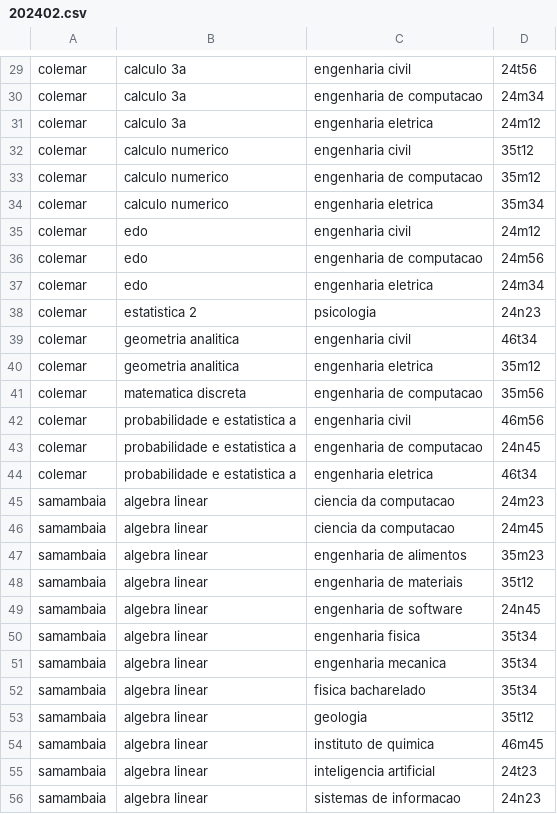
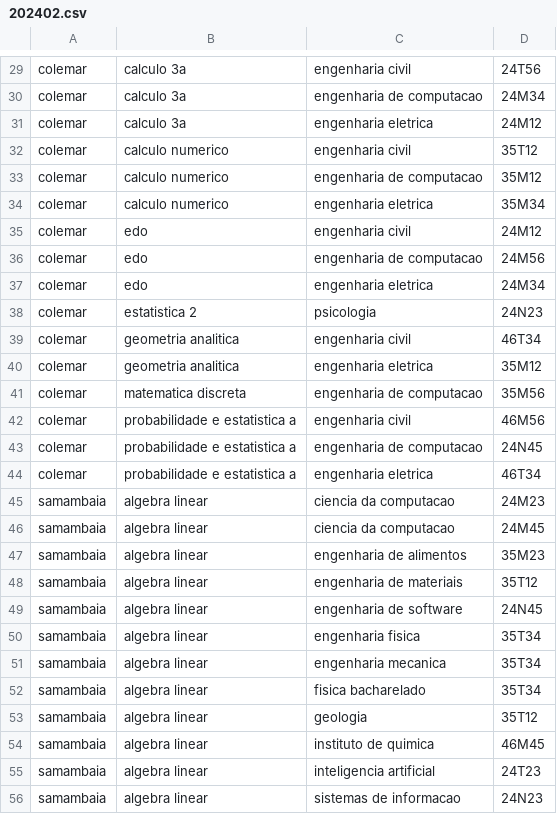
Before and after one commit to mpbsd/choices, a CSV file: plan/data/202402.csv, drawn as a sheet; only a part is shown, gaps mark what is left out; the diff covers the shown part only; the diff names each change by its address in the sheet, - before the commit and + after, or states it on an @@ line.

```diff
--- a/plan/data/202402.csv
+++ b/plan/data/202402.csv
-D29: 24t56
+D29: 24T56
-D30: 24m34
+D30: 24M34
-D31: 24m12
+D31: 24M12
-D32: 35t12
+D32: 35T12
-D33: 35m12
+D33: 35M12
-D34: 35m34
+D34: 35M34
-D35: 24m12
+D35: 24M12
-D36: 24m56
+D36: 24M56
-D37: 24m34
+D37: 24M34
-D38: 24n23
+D38: 24N23
-D39: 46t34
+D39: 46T34
-D40: 35m12
+D40: 35M12
-D41: 35m56
+D41: 35M56
-D42: 46m56
+D42: 46M56
-D43: 24n45
+D43: 24N45
-D44: 46t34
+D44: 46T34
-D45: 24m23
+D45: 24M23
-D46: 24m45
+D46: 24M45
-D47: 35m23
+D47: 35M23
-D48: 35t12
+D48: 35T12
-D49: 24n45
+D49: 24N45
-D50:D52: 35t34
+D50:D52: 35T34
-D53: 35t12
+D53: 35T12
-D54: 46m45
+D54: 46M45
-D55: 24t23
+D55: 24T23
-D56: 24n23
+D56: 24N23
```
Also changed, not shown: 82 edited cells elsewhere in this file, 13 other files.
